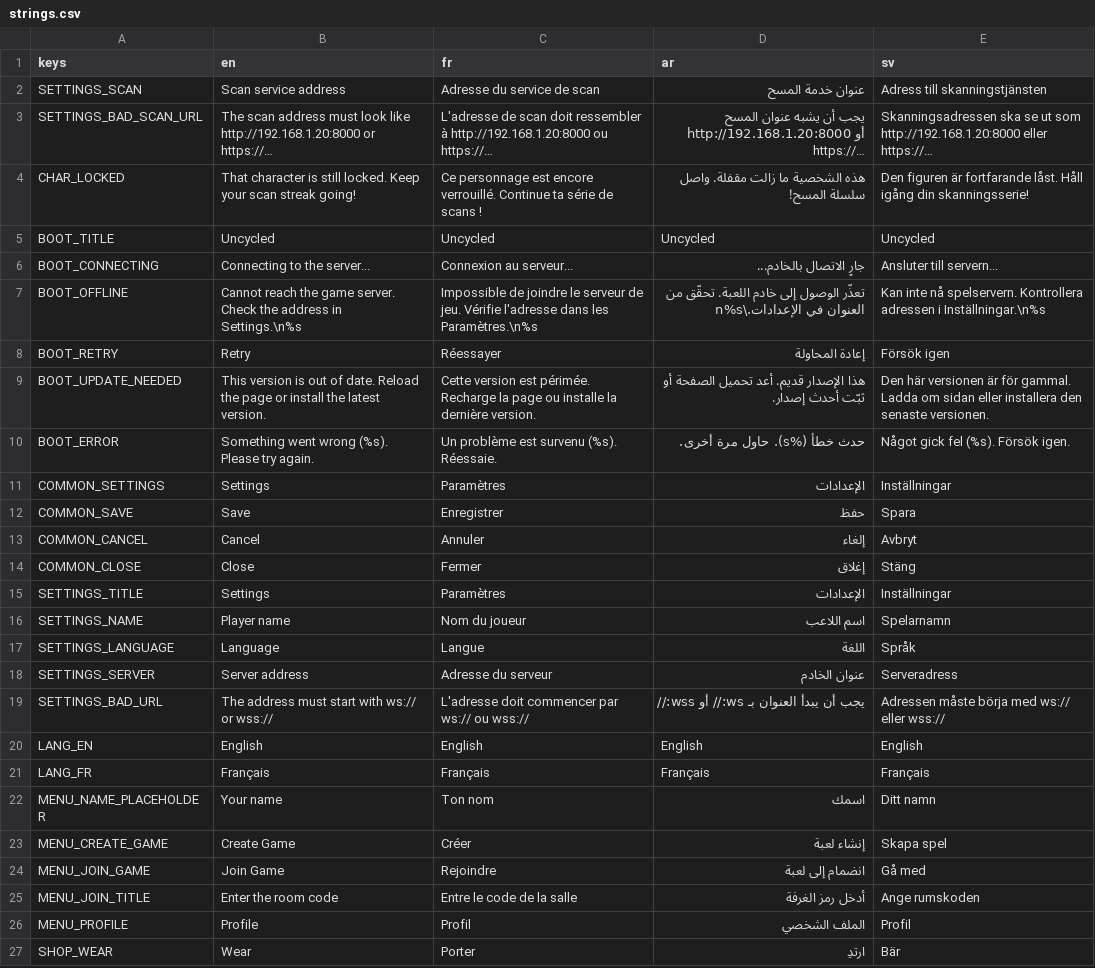
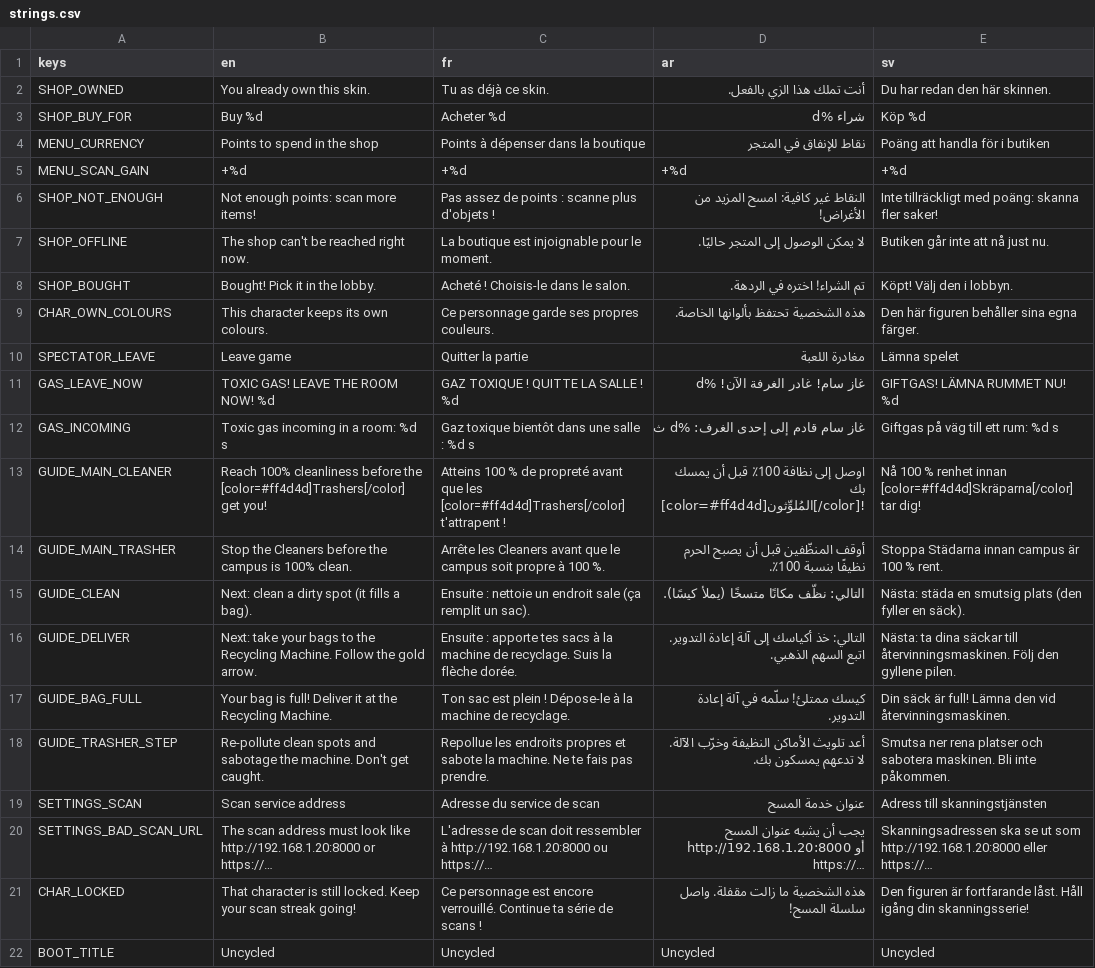
Before and after one commit to Faouzi-Blibech/EcoSus-Uncycled, a CSV file: client/i18n/strings.csv, drawn as a sheet; only a part is shown; the shorter side is filled out with more unchanged rows.

Commit message:
client: currency box, +N pop on a counted scan, Buy in the skin shop
- Menu: a coin and the points to spend, top right next to Settings.
- When the camera page's photo is counted, a green "+10" with sparkles
  pops under the currency box (Profile.last_gain).
- Skin shop (Rayen's cards): a locked skin with a price shows "Buy 100",
  enabled with enough points; Profile.buy() asks the server, the card
  turns to Wear. client/content/skins.gd follows content/skins.json
  (robot priced, rabbit 1, eagle 3); its sync test compares prices too.
- Profile: currency, last_gain, fetch_shop(), buy() with bought /
  buy_failed. Strings for every fix in this batch in EN, FR, AR, SV.

```diff
--- a/client/i18n/strings.csv
+++ b/client/i18n/strings.csv
@@ -1,2 +1,19 @@
 keys,en,fr,ar,sv
+SHOP_OWNED,You already own this skin.,Tu as déjà ce skin.,أنت تملك هذا الزي بالفعل.,Du har redan den här skinnen.
+SHOP_BUY_FOR,Buy %d,Acheter %d,شراء %d,Köp %d
+MENU_CURRENCY,Points to spend in the shop,Points à dépenser dans la boutique,نقاط للإنفاق في المتجر,Poäng att handla för i butiken
+MENU_SCAN_GAIN,+%d,+%d,+%d,+%d
+SHOP_NOT_ENOUGH,Not enough points: scan more items!,Pas assez de points : scanne plus d'objets !,النقاط غير كافية: امسح المزيد من الأغراض!,Inte tillräckligt med poäng: skanna fler saker!
+SHOP_OFFLINE,The shop can't be reached right now.,La boutique est injoignable pour le moment.,لا يمكن الوصول إلى المتجر حاليًا.,Butiken går inte att nå just nu.
+SHOP_BOUGHT,Bought! Pick it in the lobby.,Acheté ! Choisis-le dans le salon.,تم الشراء! اختره في الردهة.,Köpt! Välj den i lobbyn.
+CHAR_OWN_COLOURS,This character keeps its own colours.,Ce personnage garde ses propres couleurs.,هذه الشخصية تحتفظ بألوانها الخاصة.,Den här figuren behåller sina egna färger.
+SPECTATOR_LEAVE,Leave game,Quitter la partie,مغادرة اللعبة,Lämna spelet
+GAS_LEAVE_NOW,TOXIC GAS! LEAVE THE ROOM NOW! %d,GAZ TOXIQUE ! QUITTE LA SALLE ! %d,غاز سام! غادر الغرفة الآن! %d,GIFTGAS! LÄMNA RUMMET NU! %d
+GAS_INCOMING,Toxic gas incoming in a room: %d s,Gaz toxique bientôt dans une salle : %d s,غاز سام قادم إلى إحدى الغرف: %d ث,Giftgas på väg till ett rum: %d s
+GUIDE_MAIN_CLEANER,Reach 100% cleanliness before the [color=#ff4d4d]Trashers[/color] get you!,Atteins 100 % de propreté avant que les [color=#ff4d4d]Trashers[/color] t'attrapent !,اوصل إلى نظافة 100٪ قبل أن يمسك بك [color=#ff4d4d]المُلوِّثون[/color]!,Nå 100 % renhet innan [color=#ff4d4d]Skräparna[/color] tar dig!
+GUIDE_MAIN_TRASHER,Stop the Cleaners before the campus is 100% clean.,Arrête les Cleaners avant que le campus soit propre à 100 %.,أوقف المنظّفين قبل أن يصبح الحرم نظيفًا بنسبة 100٪.,Stoppa Städarna innan campus är 100 % rent.
+GUIDE_CLEAN,Next: clean a dirty spot (it fills a bag).,Ensuite : nettoie un endroit sale (ça remplit un sac).,التالي: نظّف مكانًا متسخًا (يملأ كيسًا).,Nästa: städa en smutsig plats (den fyller en säck).
+GUIDE_DELIVER,Next: take your bags to the Recycling Machine. Follow the gold arrow.,Ensuite : apporte tes sacs à la machine de recyclage. Suis la flèche dorée.,التالي: خذ أكياسك إلى آلة إعادة التدوير. اتبع السهم الذهبي.,Nästa: ta dina säckar till återvinningsmaskinen. Följ den gyllene pilen.
+GUIDE_BAG_FULL,Your bag is full! Deliver it at the Recycling Machine.,Ton sac est plein ! Dépose-le à la machine de recyclage.,كيسك ممتلئ! سلّمه في آلة إعادة التدوير.,Din säck är full! Lämna den vid återvinningsmaskinen.
+GUIDE_TRASHER_STEP,Re-pollute clean spots and sabotage the machine. Don't get caught.,Repollue les endroits propres et sabote la machine. Ne te fais pas prendre.,أعد تلويث الأماكن النظيفة وخرّب الآلة. لا تدعهم يمسكون بك.,Smutsa ner rena platser och sabotera maskinen. Bli inte påkommen.
 SETTINGS_SCAN,Scan service address,Adresse du service de scan,عنوان خدمة المسح,Adress till skanningstjänsten
```
Also changed, not shown: 10 other files.
